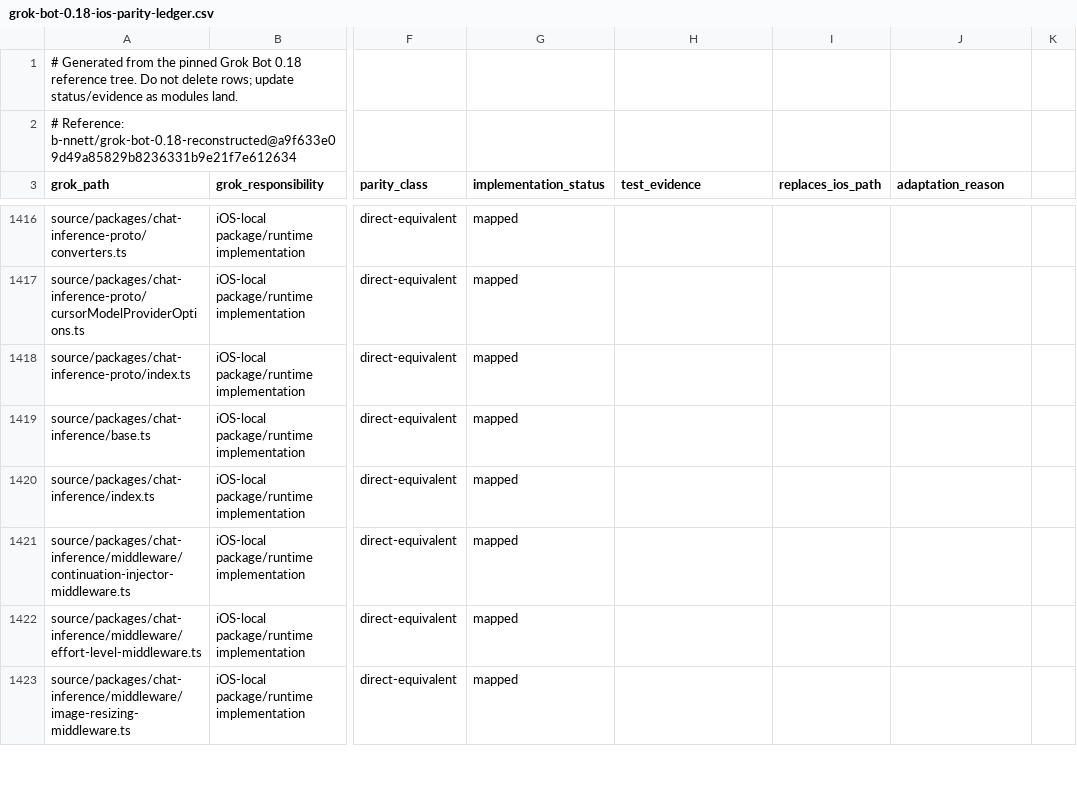
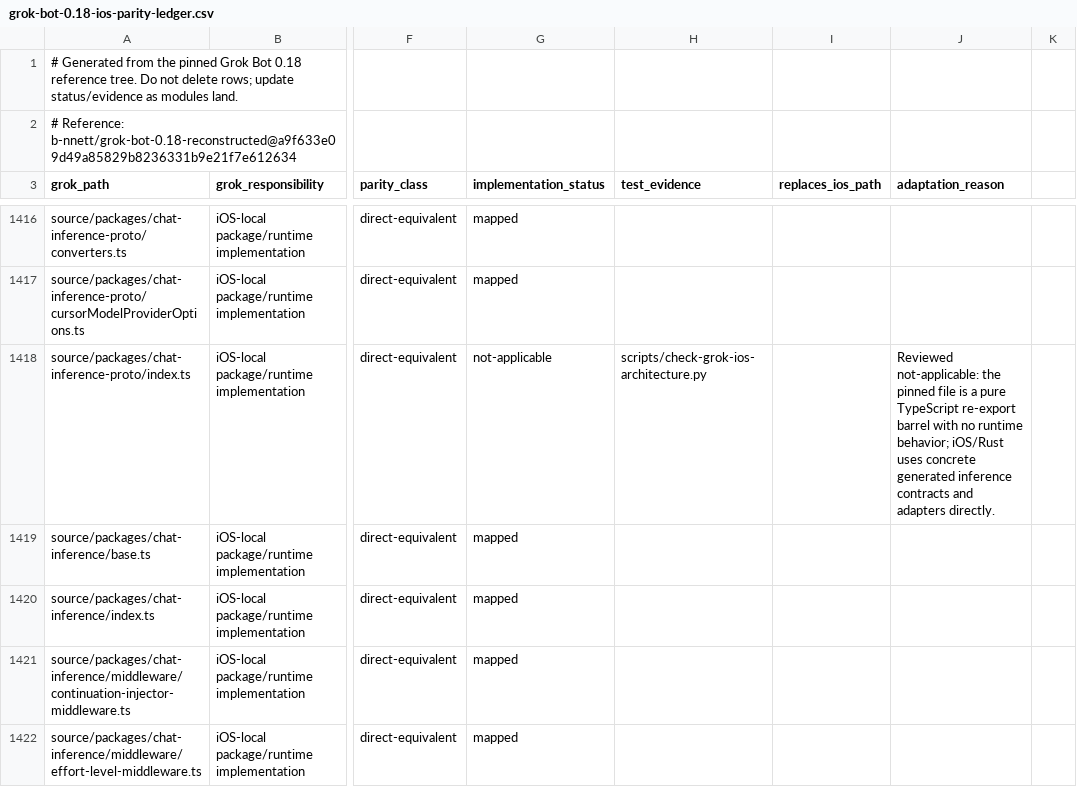
Before and after one commit to bhrumom/fabushi-ios, a CSV file: docs/parity/grok-bot-0.18-ios-parity-ledger.csv, drawn as a sheet; only a part is shown, gaps mark what is left out; the shorter side is filled out with more unchanged rows; the diff covers the shown part only; the diff names each change by its address in the sheet, - before the commit and + after, or states it on an @@ line.

Commit message:
chore(ios): review pure package barrels

```diff
--- a/docs/parity/grok-bot-0.18-ios-parity-ledger.csv
+++ b/docs/parity/grok-bot-0.18-ios-parity-ledger.csv
-G1418 (implementation_status): mapped
+G1418 (implementation_status): not-applicable
-H1418 (test_evidence): (empty)
+H1418 (test_evidence): scripts/check-grok-ios-architecture.py
-J1418 (adaptation_reason): (empty)
+J1418 (adaptation_reason): Reviewed not-applicable: the pinned file is a pure TypeScript re-export barrel with no runtime behavior; iOS/Rust uses concrete generated inference contracts and adapters directly.
```
Also changed, not shown: 12 edited cells elsewhere in this file, 1 other file.
